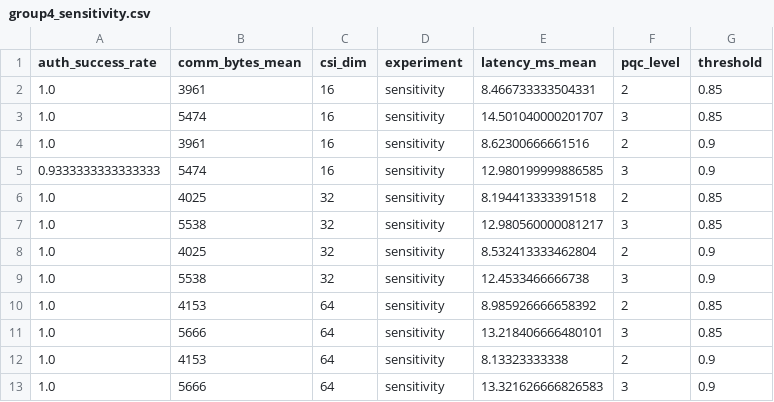
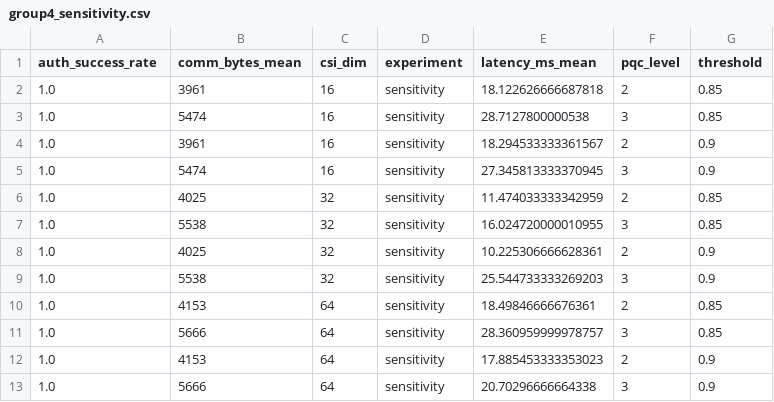
Before and after one commit to arriverl/iov_zkp_promote, a CSV file: results/group4_sensitivity.csv, drawn as a sheet.

```diff
--- a/results/group4_sensitivity.csv
+++ b/results/group4_sensitivity.csv
@@ -1,13 +1,13 @@
 auth_success_rate,comm_bytes_mean,csi_dim,experiment,latency_ms_mean,pqc_level,threshold
-1.0,3961,16,sensitivity,8.466733333504331,2,0.85
-1.0,5474,16,sensitivity,14.501040000201707,3,0.85
-1.0,3961,16,sensitivity,8.62300666661516,2,0.9
-0.9333333333333333,5474,16,sensitivity,12.980199999886585,3,0.9
-1.0,4025,32,sensitivity,8.194413333391518,2,0.85
-1.0,5538,32,sensitivity,12.980560000081217,3,0.85
-1.0,4025,32,sensitivity,8.532413333462804,2,0.9
-1.0,5538,32,sensitivity,12.4533466666738,3,0.9
-1.0,4153,64,sensitivity,8.985926666658392,2,0.85
-1.0,5666,64,sensitivity,13.218406666480101,3,0.85
-1.0,4153,64,sensitivity,8.13323333338,2,0.9
-1.0,5666,64,sensitivity,13.321626666826583,3,0.9
+1.0,3961,16,sensitivity,18.122626666687818,2,0.85
+1.0,5474,16,sensitivity,28.7127800000538,3,0.85
+1.0,3961,16,sensitivity,18.294533333361567,2,0.9
+1.0,5474,16,sensitivity,27.345813333370945,3,0.9
+1.0,4025,32,sensitivity,11.474033333342959,2,0.85
+1.0,5538,32,sensitivity,16.024720000010955,3,0.85
+1.0,4025,32,sensitivity,10.225306666628361,2,0.9
+1.0,5538,32,sensitivity,25.544733333269203,3,0.9
+1.0,4153,64,sensitivity,18.49846666676361,2,0.85
+1.0,5666,64,sensitivity,28.360959999978757,3,0.85
+1.0,4153,64,sensitivity,17.885453333353023,2,0.9
+1.0,5666,64,sensitivity,20.70296666664338,3,0.9
```
Also changed, not shown: results/group1_main_comparison.csv, results/group2_ablation.csv, 25 other files.
